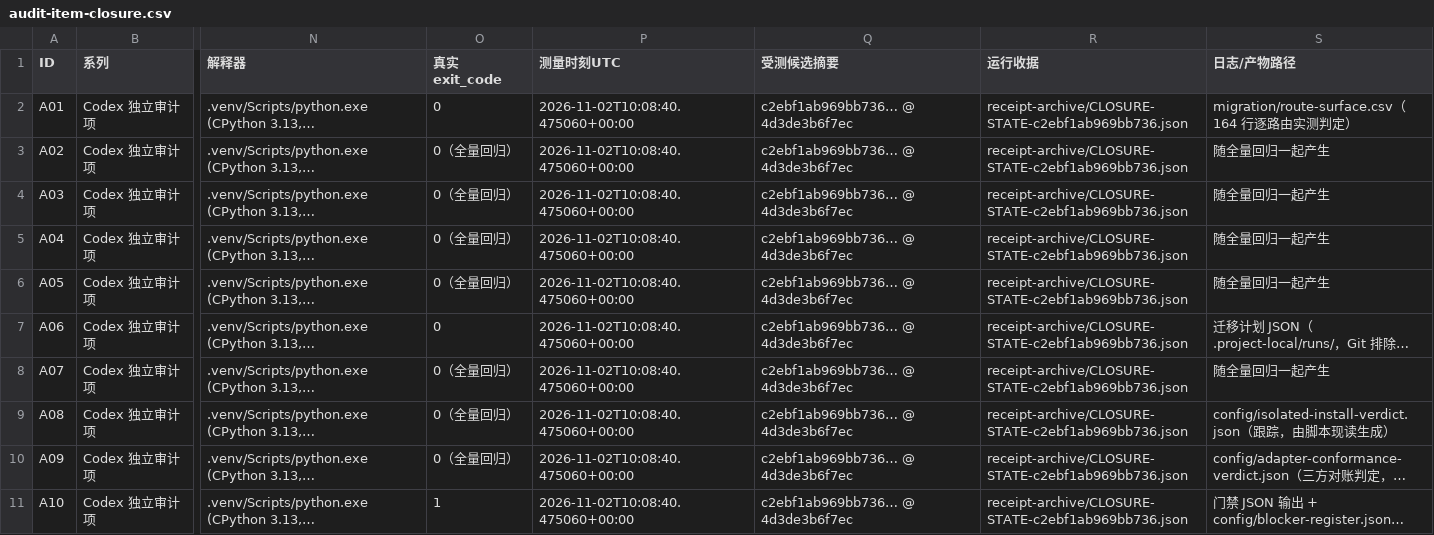
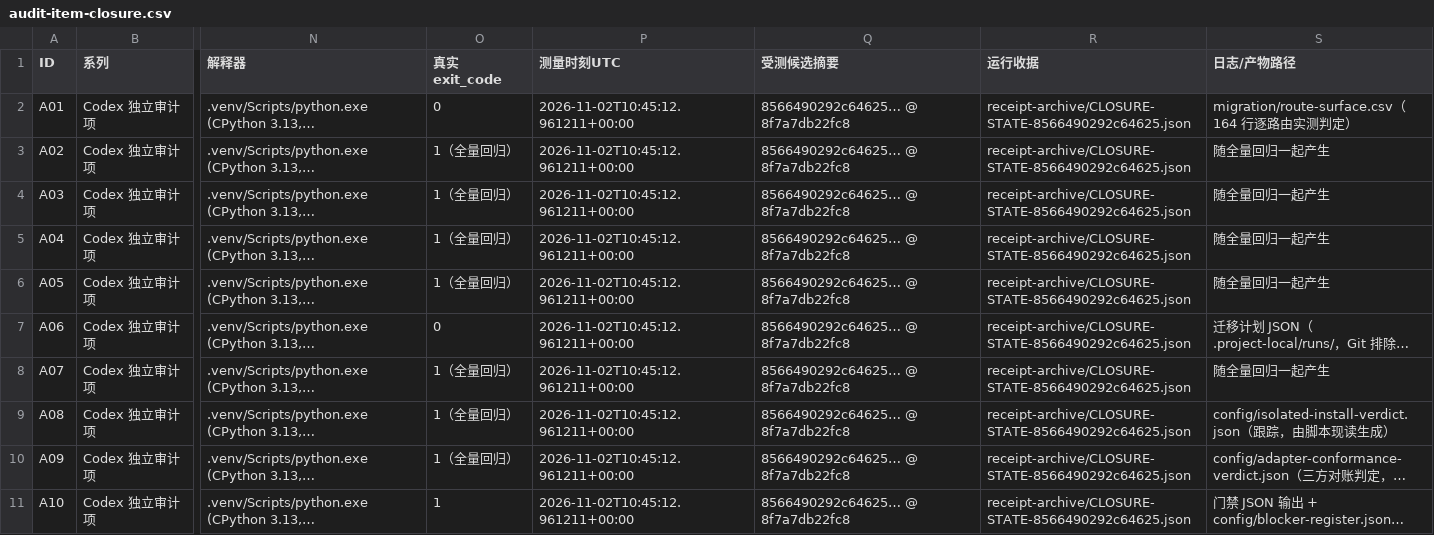
Before and after one commit to DTALEX66/AI-WORK-LAB, a CSV file: migration/audit-item-closure.csv, drawn as a sheet; only a part is shown, gaps mark what is left out; long unchanged cells end in …; the diff covers the shown part only; the diff names each change by its address in the sheet, - before the commit and + after, or states it on an @@ line.

```diff
--- a/migration/audit-item-closure.csv
+++ b/migration/audit-item-closure.csv
-P2:P11 (测量时刻UTC): 2026-11-02T10:08:40.475060+00:00
+P2:P11 (测量时刻UTC): 2026-11-02T10:45:12.961211+00:00
-Q2:Q11 (受测候选摘要): c2ebf1ab969bb736… @ 4d3de3b6f7ec
+Q2:Q11 (受测候选摘要): 8566490292c64625… @ 8f7a7db22fc8
-R2:R11 (运行收据): receipt-archive/CLOSURE-STATE-c2ebf1ab969bb736.json
+R2:R11 (运行收据): receipt-archive/CLOSURE-STATE-8566490292c64625.json
-O3:O6 (真实exit_code): 0（全量回归）
+O3:O6 (真实exit_code): 1（全量回归）
-O8:O10 (真实exit_code): 0（全量回归）
+O8:O10 (真实exit_code): 1（全量回归）
```
Also changed, not shown: 39 edited cells elsewhere in this file, 2 other files.
